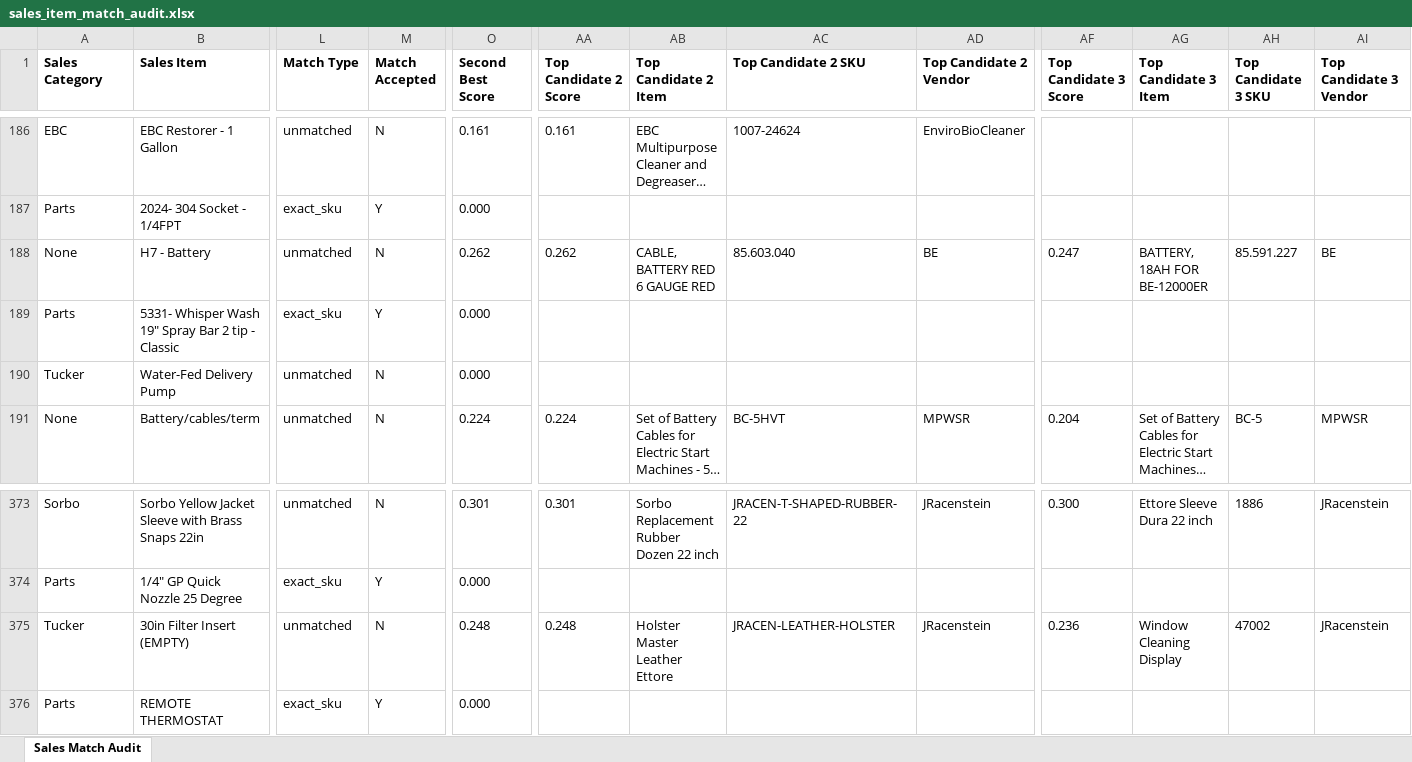
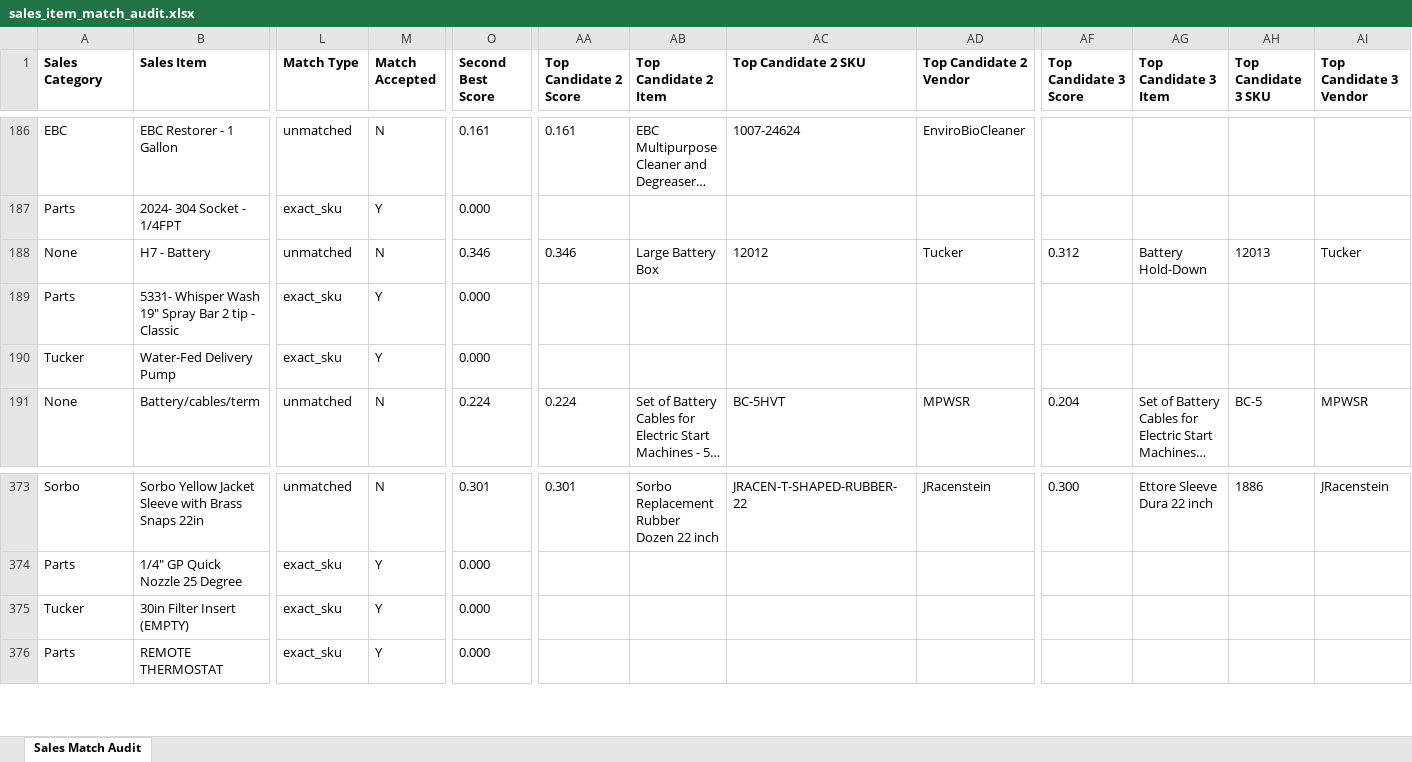
Before and after one commit to jrxperience/AZCS-Inventory, an Excel workbook: outputs/sales_item_match_audit.xlsx, sheet Sales Match Audit, drawn as a sheet; only a part is shown, gaps mark what is left out; long unchanged cells end in …; values as stored, in another font and other column widths than the file's, no borders; the diff covers the shown part only; the diff names each change by its address in the sheet, - before the commit and + after, or states it on an @@ line.

```diff
--- a/outputs/sales_item_match_audit.xlsx (sheet Sales Match Audit)
+++ b/outputs/sales_item_match_audit.xlsx (sheet Sales Match Audit)
-O188 (Second Best Score): 0.262
+O188 (Second Best Score): 0.346
-AA188 (Top Candidate 2 Score): 0.262
+AA188 (Top Candidate 2 Score): 0.346
-AB188 (Top Candidate 2 Item): CABLE, BATTERY RED 6 GAUGE RED
+AB188 (Top Candidate 2 Item): Large Battery Box
-AC188 (Top Candidate 2 SKU): 85.603.040
+AC188 (Top Candidate 2 SKU): 12012
-AD188 (Top Candidate 2 Vendor): BE
+AD188 (Top Candidate 2 Vendor): Tucker
-AF188 (Top Candidate 3 Score): 0.247
+AF188 (Top Candidate 3 Score): 0.312
-AG188 (Top Candidate 3 Item): BATTERY, 18AH FOR BE-12000ER
+AG188 (Top Candidate 3 Item): Battery Hold-Down
-AH188 (Top Candidate 3 SKU): 85.591.227
+AH188 (Top Candidate 3 SKU): 12013
-AI188 (Top Candidate 3 Vendor): BE
+AI188 (Top Candidate 3 Vendor): Tucker
-L190 (Match Type): unmatched
+L190 (Match Type): exact_sku
-M190 (Match Accepted): N
+M190 (Match Accepted): Y
-L375 (Match Type): unmatched
+L375 (Match Type): exact_sku
-M375 (Match Accepted): N
+M375 (Match Accepted): Y
-O375 (Second Best Score): 0.248
+O375 (Second Best Score): 0.000
-AA375 (Top Candidate 2 Score): 0.248
+AA375 (Top Candidate 2 Score): (empty)
-AB375 (Top Candidate 2 Item): Holster Master Leather Ettore
+AB375 (Top Candidate 2 Item): (empty)
-AC375 (Top Candidate 2 SKU): JRACEN-LEATHER-HOLSTER
+AC375 (Top Candidate 2 SKU): (empty)
-AD375 (Top Candidate 2 Vendor): JRacenstein
+AD375 (Top Candidate 2 Vendor): (empty)
-AF375 (Top Candidate 3 Score): 0.236
+AF375 (Top Candidate 3 Score): (empty)
-AG375 (Top Candidate 3 Item): Window Cleaning Display
+AG375 (Top Candidate 3 Item): (empty)
-AH375 (Top Candidate 3 SKU): 47002
+AH375 (Top Candidate 3 SKU): (empty)
-AI375 (Top Candidate 3 Vendor): JRacenstein
+AI375 (Top Candidate 3 Vendor): (empty)
```
Also changed, not shown: 1200 edited cells elsewhere in this sheet, 25 other files.
